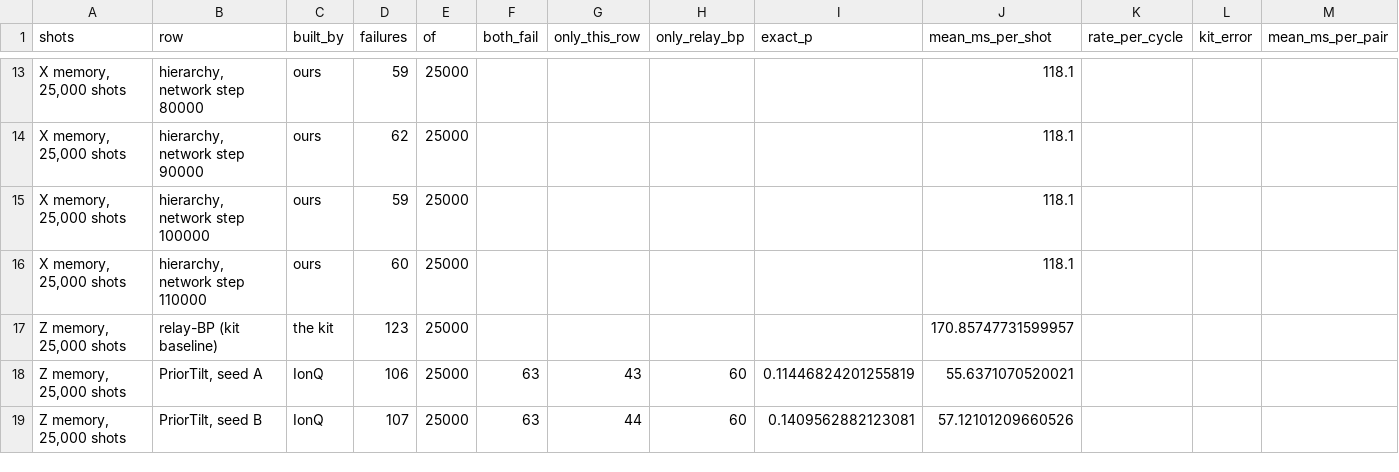
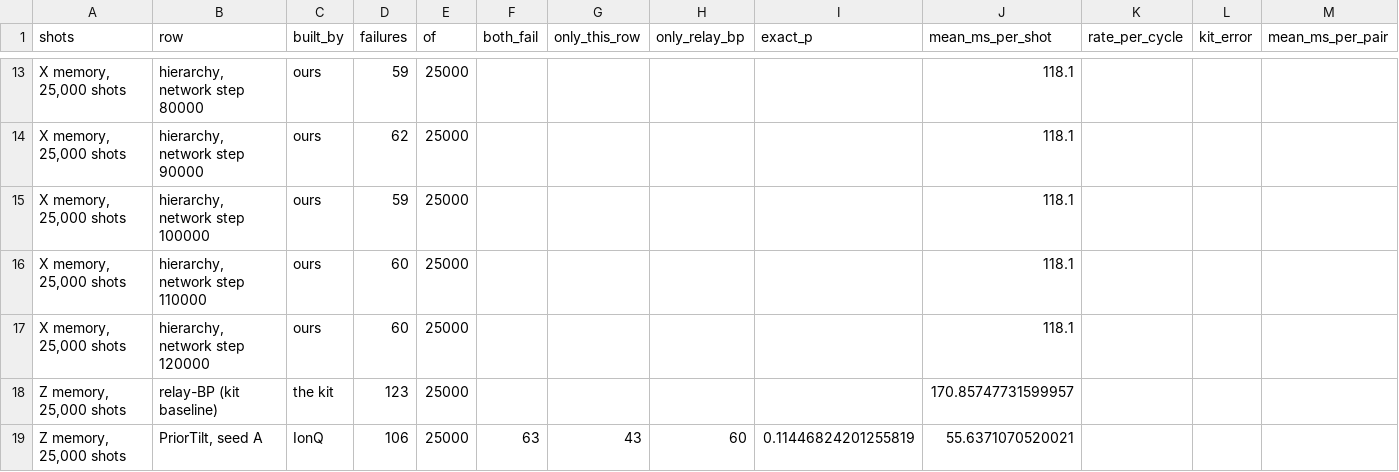
Before and after one commit to Trade42/HackMidwest, a CSV file: challenge-1-ml-decoder-kit/report/tables/exploration_p0.004.csv, drawn as a sheet; only a part is shown, gaps mark what is left out; the shorter side is filled out with more unchanged rows; the diff names each change by its address in the sheet, - before the commit and + after, or states it on an @@ line.

```diff
--- a/challenge-1-ml-decoder-kit/report/tables/exploration_p0.004.csv
+++ b/challenge-1-ml-decoder-kit/report/tables/exploration_p0.004.csv
+row 17: X memory, 25,000 shots | hierarchy, network step 120000 | ours | 60 | 25000 |  |  |  |  | 118.1
```
Also changed, not shown: challenge-1-ml-decoder-kit/report/tables/networks.csv, 26 other files.
